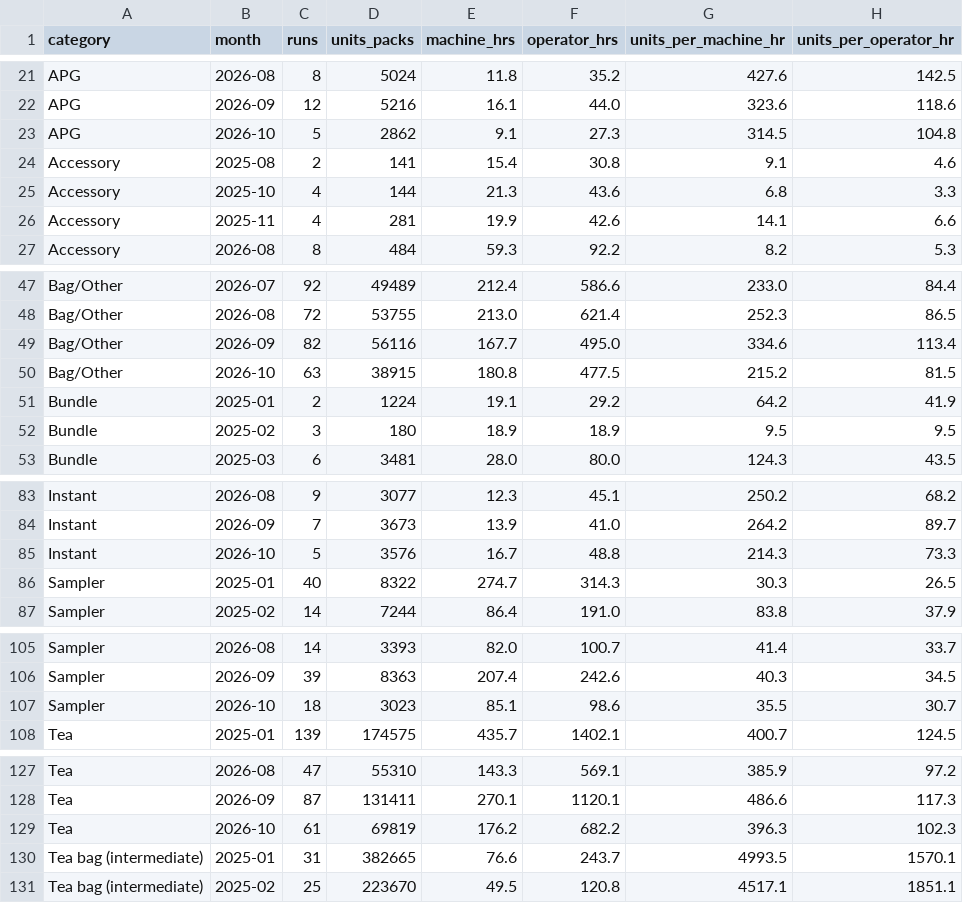
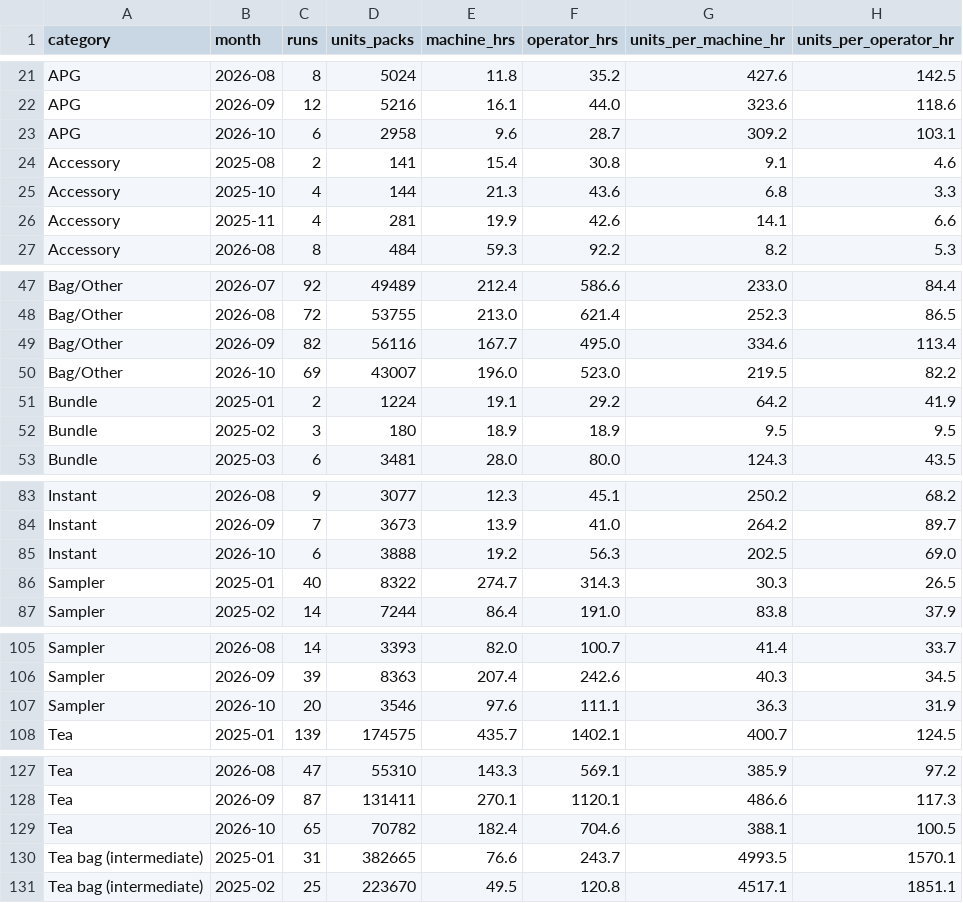
Before and after one commit to jstnadler/teeccino-reports, a CSV file: cost-throughput-by-category-month-alltime.csv, drawn as a sheet; only a part is shown, gaps mark what is left out; removed rows and columns are numbered as before the commit, all else as after; the diff covers the shown part only; the diff names each change by its address in the sheet, - before the commit and + after, or states it on an @@ line.

```diff
--- a/cost-throughput-by-category-month-alltime.csv
+++ b/cost-throughput-by-category-month-alltime.csv
-row 23: APG | 2026-10 | 5 | 2862 | 9.1 | 27.3 | 314.5 | 104.8
+row 23: APG | 2026-10 | 6 | 2958 | 9.6 | 28.7 | 309.2 | 103.1
-row 50: Bag/Other | 2026-10 | 63 | 38915 | 180.8 | 477.5 | 215.2 | 81.5
+row 50: Bag/Other | 2026-10 | 69 | 43007 | 196.0 | 523.0 | 219.5 | 82.2
-row 85: Instant | 2026-10 | 5 | 3576 | 16.7 | 48.8 | 214.3 | 73.3
+row 85: Instant | 2026-10 | 6 | 3888 | 19.2 | 56.3 | 202.5 | 69.0
-row 107: Sampler | 2026-10 | 18 | 3023 | 85.1 | 98.6 | 35.5 | 30.7
+row 107: Sampler | 2026-10 | 20 | 3546 | 97.6 | 111.1 | 36.3 | 31.9
-row 129: Tea | 2026-10 | 61 | 69819 | 176.2 | 682.2 | 396.3 | 102.3
+row 129: Tea | 2026-10 | 65 | 70782 | 182.4 | 704.6 | 388.1 | 100.5
```
Also changed, not shown: 1 added row and 1 removed row elsewhere in this file, cost-ams-sku-beforeafter-amy-alltime.csv, cost-production-runs-alltime.csv, 1 other file.
